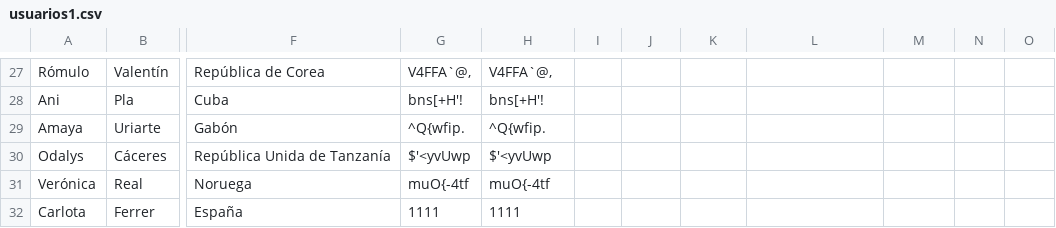
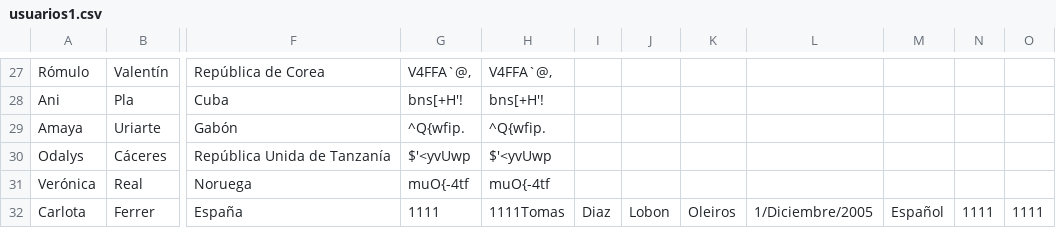
Before and after one commit to MateoCifrianG/EcoCloset, a CSV file: usuarios1.csv, drawn as a sheet; only a part is shown, gaps mark what is left out; the diff names each change by its address in the sheet, - before the commit and + after, or states it on an @@ line.

```diff
--- a/usuarios1.csv
+++ b/usuarios1.csv
-H32: 1111
+H32: 1111Tomas
-I32: (empty)
+I32: Diaz
-J32: (empty)
+J32: Lobon
-K32: (empty)
+K32: Oleiros
-L32: (empty)
+L32: 1/Diciembre/2005
-M32: (empty)
+M32: Español
-N32: (empty)
+N32: 1111
-O32: (empty)
+O32: 1111
```
Also changed, not shown: 1 other file.
